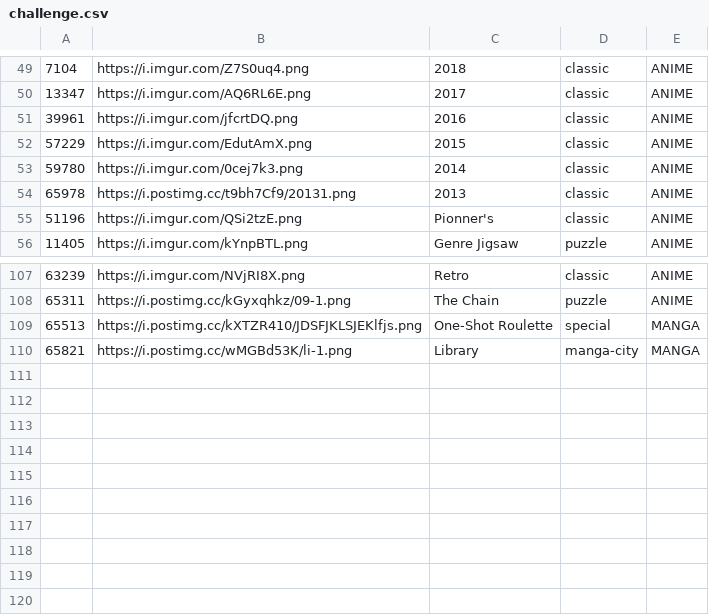
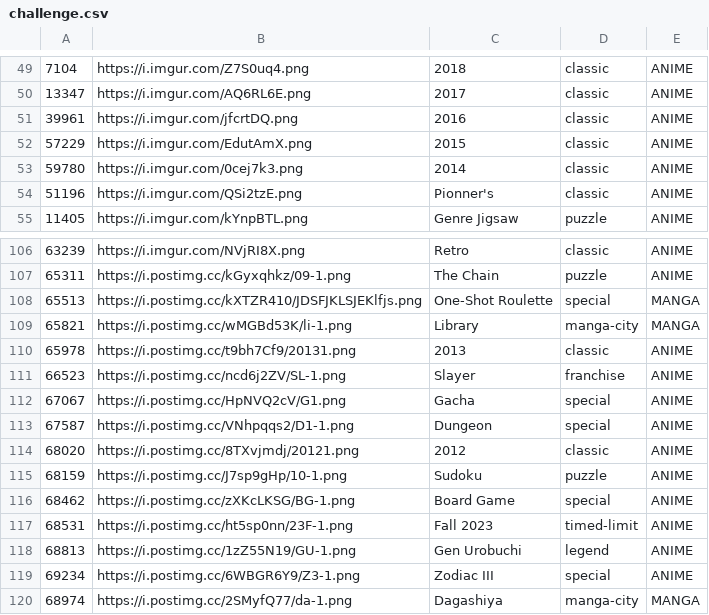
Before and after one commit to Nahuaka/nahuaka.github.io, a CSV file: datas/challenge.csv, drawn as a sheet; only a part is shown, gaps mark what is left out.

Commit message:
Add challenges

```diff
--- a/datas/challenge.csv
+++ b/datas/challenge.csv
@@ -53,3 +53,2 @@
 59780;https://i.imgur.com/0cej7k3.png;2014;classic;ANIME
-65978;https://i.postimg.cc/t9bh7Cf9/20131.png;2013;classic;ANIME
 51196;https://i.imgur.com/QSi2tzE.png; Pionner's;classic;ANIME
@@ -110 +109,12 @@
 65821;https://i.postimg.cc/wMGBd53K/li-1.png; Library;manga-city;MANGA
+65978;https://i.postimg.cc/t9bh7Cf9/20131.png;2013;classic;ANIME
+66523;https://i.postimg.cc/ncd6j2ZV/SL-1.png; Slayer;franchise;ANIME
+67067;https://i.postimg.cc/HpNVQ2cV/G1.png; Gacha;special;ANIME
+67587;https://i.postimg.cc/VNhpqqs2/D1-1.png; Dungeon;special;ANIME
+68020;https://i.postimg.cc/8TXvjmdj/20121.png;2012;classic;ANIME
+68159;https://i.postimg.cc/J7sp9gHp/10-1.png; Sudoku;puzzle;ANIME
+68462;https://i.postimg.cc/zXKcLKSG/BG-1.png; Board Game;special;ANIME
+68531;https://i.postimg.cc/ht5sp0nn/23F-1.png; Fall 2023;timed-limit;ANIME
+68813;https://i.postimg.cc/1zZ55N19/GU-1.png; Gen Urobuchi;legend;ANIME
+69234;https://i.postimg.cc/6WBGR6Y9/Z3-1.png; Zodiac III;special;ANIME
+68974;https://i.postimg.cc/2SMyfQ77/da-1.png; Dagashiya;manga-city;MANGA
```
